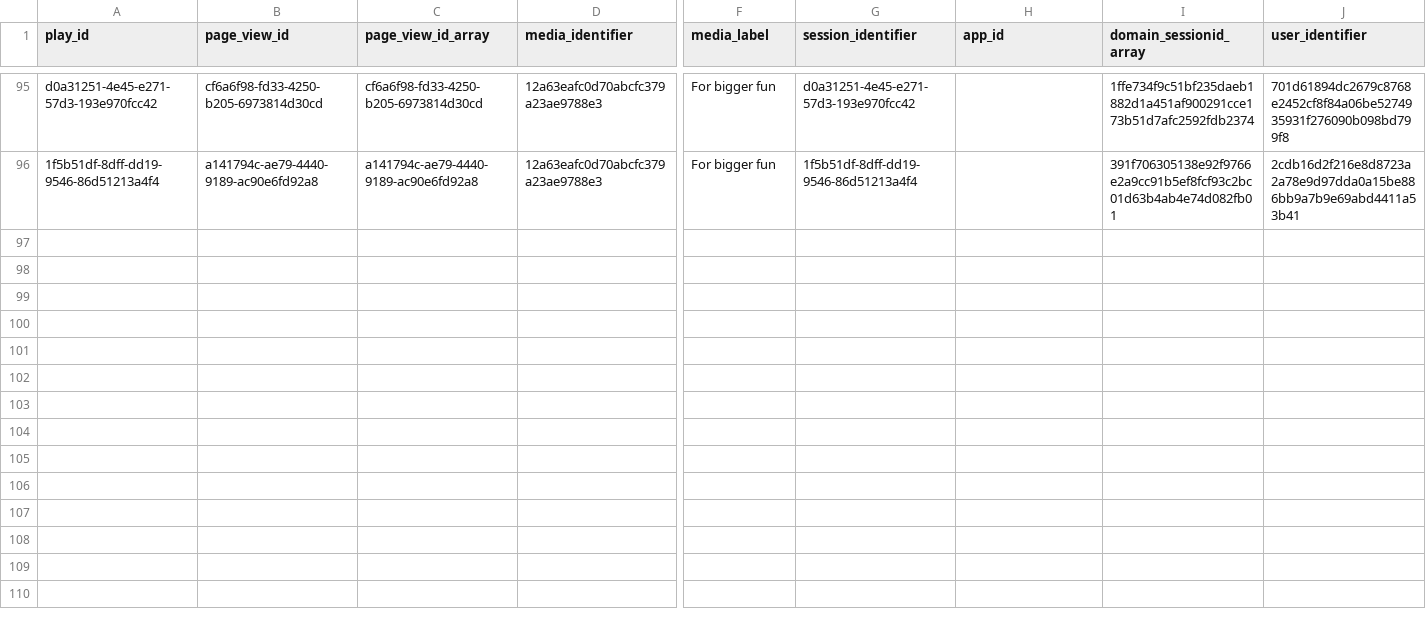
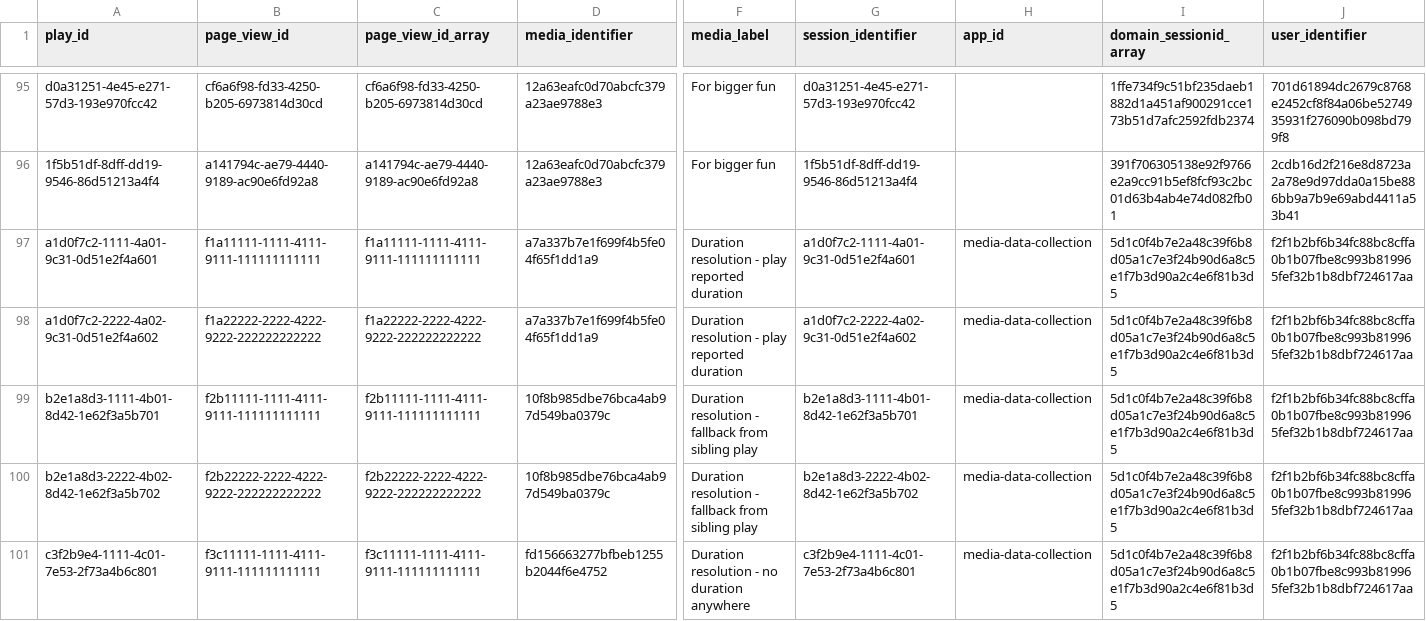
Before and after one commit to snowplow/dbt-snowplow-media-player, a CSV file: integration_tests/data/expected/snowplow_media_player_base_expected.csv, drawn as a sheet; only a part is shown, gaps mark what is left out; rows hold the shown columns only; the diff names each change by its address in the sheet, - before the commit and + after, or states it on an @@ line.

```diff
--- a/integration_tests/data/expected/snowplow_media_player_base_expected.csv
+++ b/integration_tests/data/expected/snowplow_media_player_base_expected.csv
+row 97: a1d0f7c2-1111-4a01-9c31-0d51e2f4a601 | f1a11111-1111-4111-9111-111111111111 | f1a11111-1111-4111-9111-111111111111 | a7a337b7e1f699f4b5fe04f65f1dd1a9 | Duration resolution - play reported duration | a1d0f7c2-1111-4a01-9c31-0d51e2f4a601 | media-data-collection | 5d1c0f4b7e2a48c39f6b8d05a1c7e3f24b90d6a8c5e1f7b3d90a2c4e6f81b3d5 | f2f1b2bf6b34fc88bc8cffa0b1b07fbe8c993b819965fef32b1b8dbf724617aa
+row 98: a1d0f7c2-2222-4a02-9c31-0d51e2f4a602 | f1a22222-2222-4222-9222-222222222222 | f1a22222-2222-4222-9222-222222222222 | a7a337b7e1f699f4b5fe04f65f1dd1a9 | Duration resolution - play reported duration | a1d0f7c2-2222-4a02-9c31-0d51e2f4a602 | media-data-collection | 5d1c0f4b7e2a48c39f6b8d05a1c7e3f24b90d6a8c5e1f7b3d90a2c4e6f81b3d5 | f2f1b2bf6b34fc88bc8cffa0b1b07fbe8c993b819965fef32b1b8dbf724617aa
+row 99: b2e1a8d3-1111-4b01-8d42-1e62f3a5b701 | f2b11111-1111-4111-9111-111111111111 | f2b11111-1111-4111-9111-111111111111 | 10f8b985dbe76bca4ab97d549ba0379c | Duration resolution - fallback from sibling play | b2e1a8d3-1111-4b01-8d42-1e62f3a5b701 | media-data-collection | 5d1c0f4b7e2a48c39f6b8d05a1c7e3f24b90d6a8c5e1f7b3d90a2c4e6f81b3d5 | f2f1b2bf6b34fc88bc8cffa0b1b07fbe8c993b819965fef32b1b8dbf724617aa
+row 100: b2e1a8d3-2222-4b02-8d42-1e62f3a5b702 | f2b22222-2222-4222-9222-222222222222 | f2b22222-2222-4222-9222-222222222222 | 10f8b985dbe76bca4ab97d549ba0379c | Duration resolution - fallback from sibling play | b2e1a8d3-2222-4b02-8d42-1e62f3a5b702 | media-data-collection | 5d1c0f4b7e2a48c39f6b8d05a1c7e3f24b90d6a8c5e1f7b3d90a2c4e6f81b3d5 | f2f1b2bf6b34fc88bc8cffa0b1b07fbe8c993b819965fef32b1b8dbf724617aa
+row 101: c3f2b9e4-1111-4c01-7e53-2f73a4b6c801 | f3c11111-1111-4111-9111-111111111111 | f3c11111-1111-4111-9111-111111111111 | fd156663277bfbeb1255b2044f6e4752 | Duration resolution - no duration anywhere | c3f2b9e4-1111-4c01-7e53-2f73a4b6c801 | media-data-collection | 5d1c0f4b7e2a48c39f6b8d05a1c7e3f24b90d6a8c5e1f7b3d90a2c4e6f81b3d5 | f2f1b2bf6b34fc88bc8cffa0b1b07fbe8c993b819965fef32b1b8dbf724617aa
```
Also changed, not shown: integration_tests/data/expected/snowplow_media_player_media_stats_expected.csv, integration_tests/data/source/com_snowplowanalytics_snowplow_media_player_2.csv, 8 other files.
